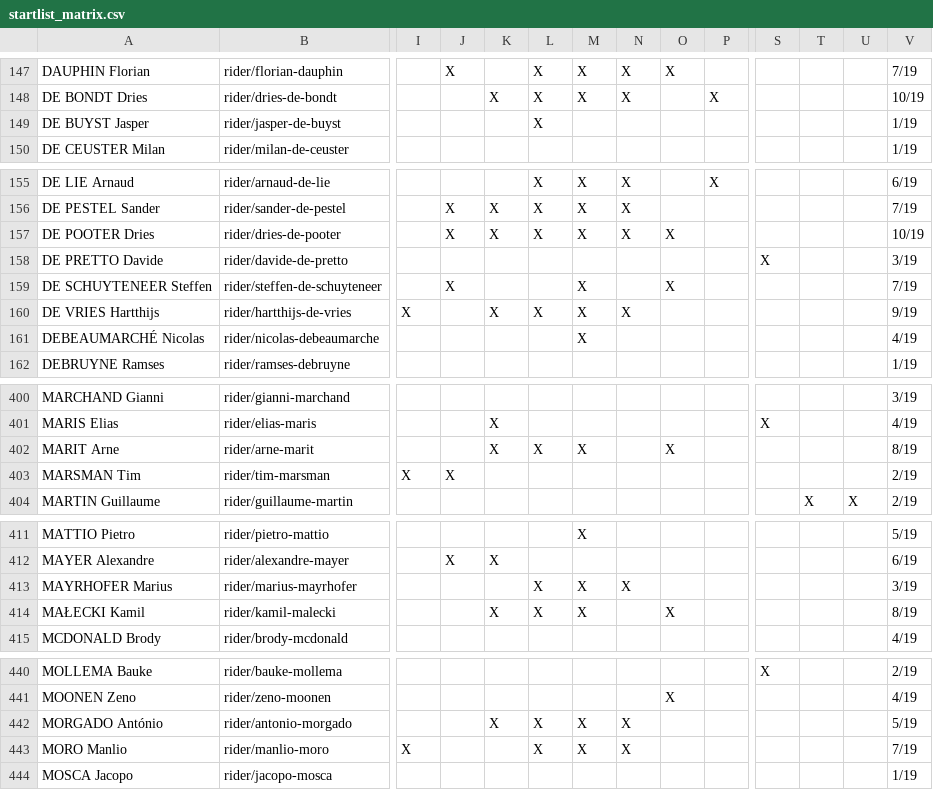
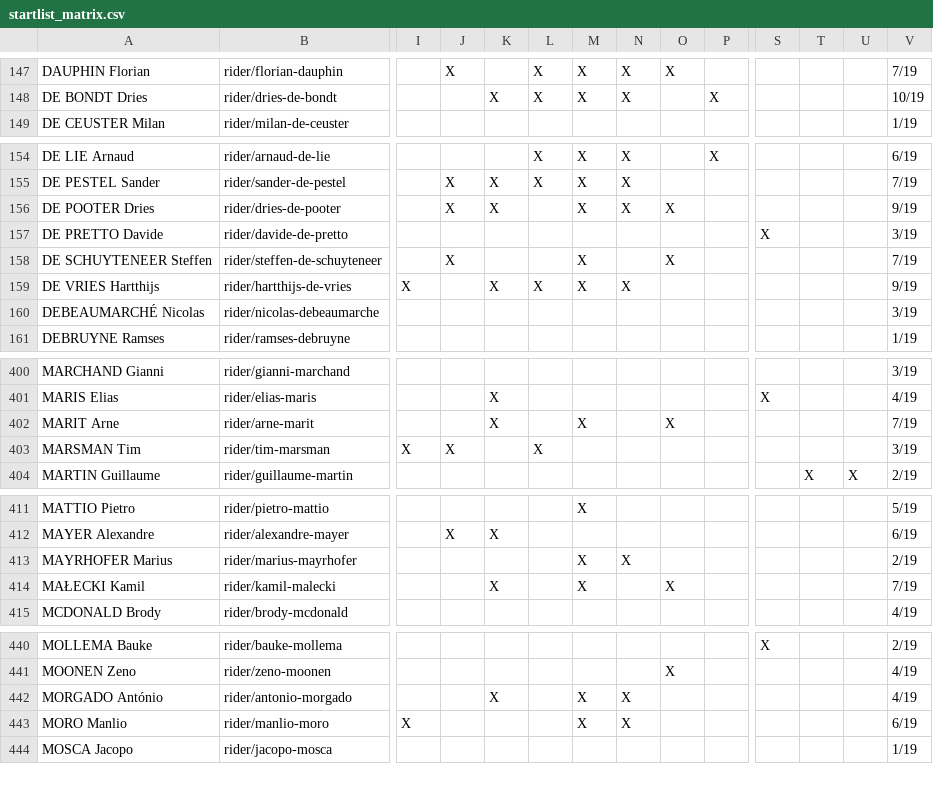
Before and after one commit to nigellindemann-dev/wm26, a CSV file: output/startlist_matrix.csv, drawn as a sheet; only a part is shown, gaps mark what is left out; removed rows and columns are numbered as before the commit, all else as after; rows hold the shown columns only; the diff covers the shown part only; the diff names each change by its address in the sheet, - before the commit and + after, or states it on an @@ line.

```diff
--- a/output/startlist_matrix.csv
+++ b/output/startlist_matrix.csv
-row 149: DE BUYST Jasper | rider/jasper-de-buyst |  |  |  | X |  |  |  |  |  |  |  | 1/19
-L156: X
+L156: (empty)
-V156: 10/19
+V156: 9/19
-M160: X
+M160: (empty)
-V160: 4/19
+V160: 3/19
-L402: X
+L402: (empty)
-V402: 8/19
+V402: 7/19
-L403: (empty)
+L403: X
-V403: 2/19
+V403: 3/19
-L413:L414: X
+L413:L414: (empty)
-V413: 3/19
+V413: 2/19
-V414: 8/19
+V414: 7/19
-L442:L443: X
+L442:L443: (empty)
-V442: 5/19
+V442: 4/19
-V443: 7/19
+V443: 6/19
```
Also changed, not shown: 1 added row and 66 edited cells elsewhere in this file, output/startlist_changes.csv, 2 other files.
